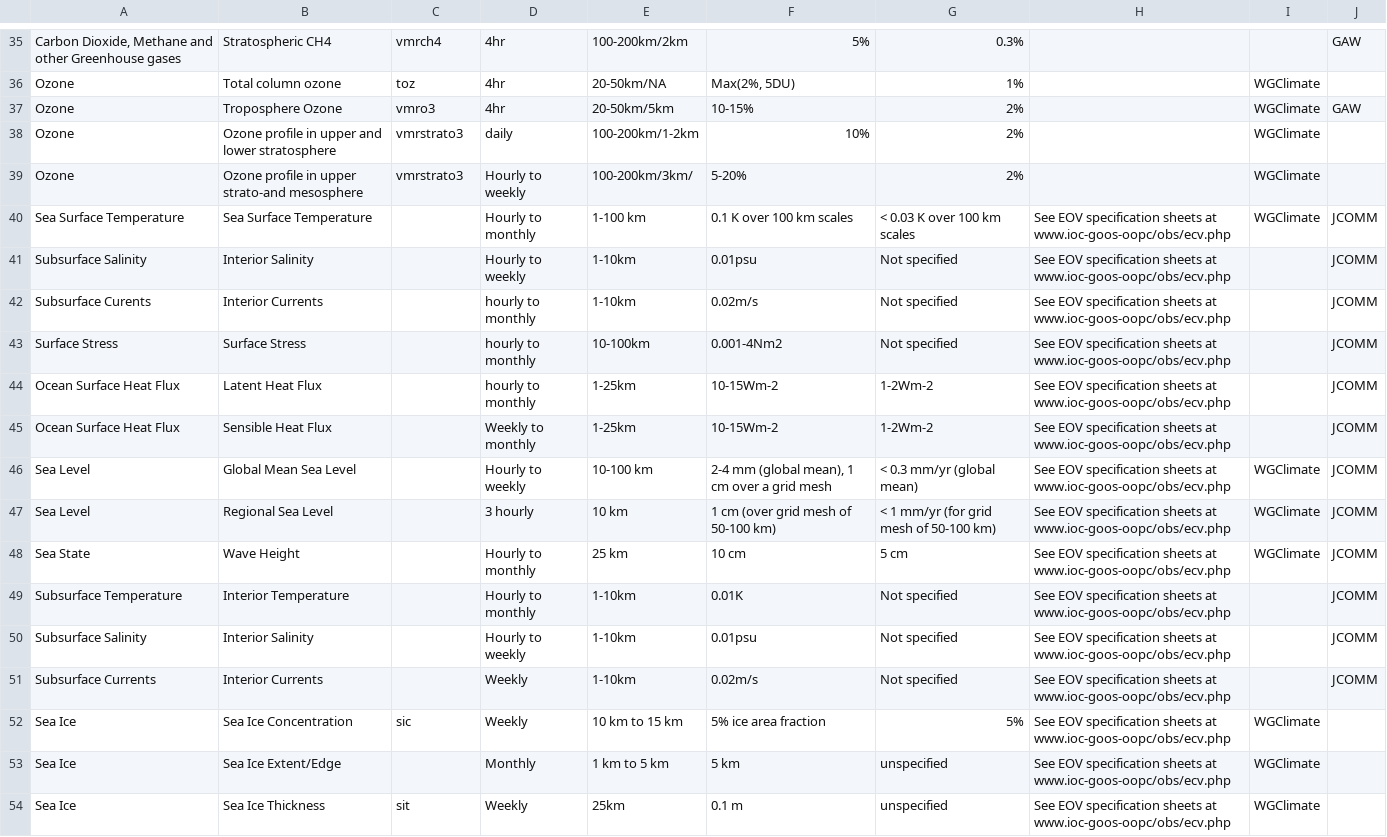
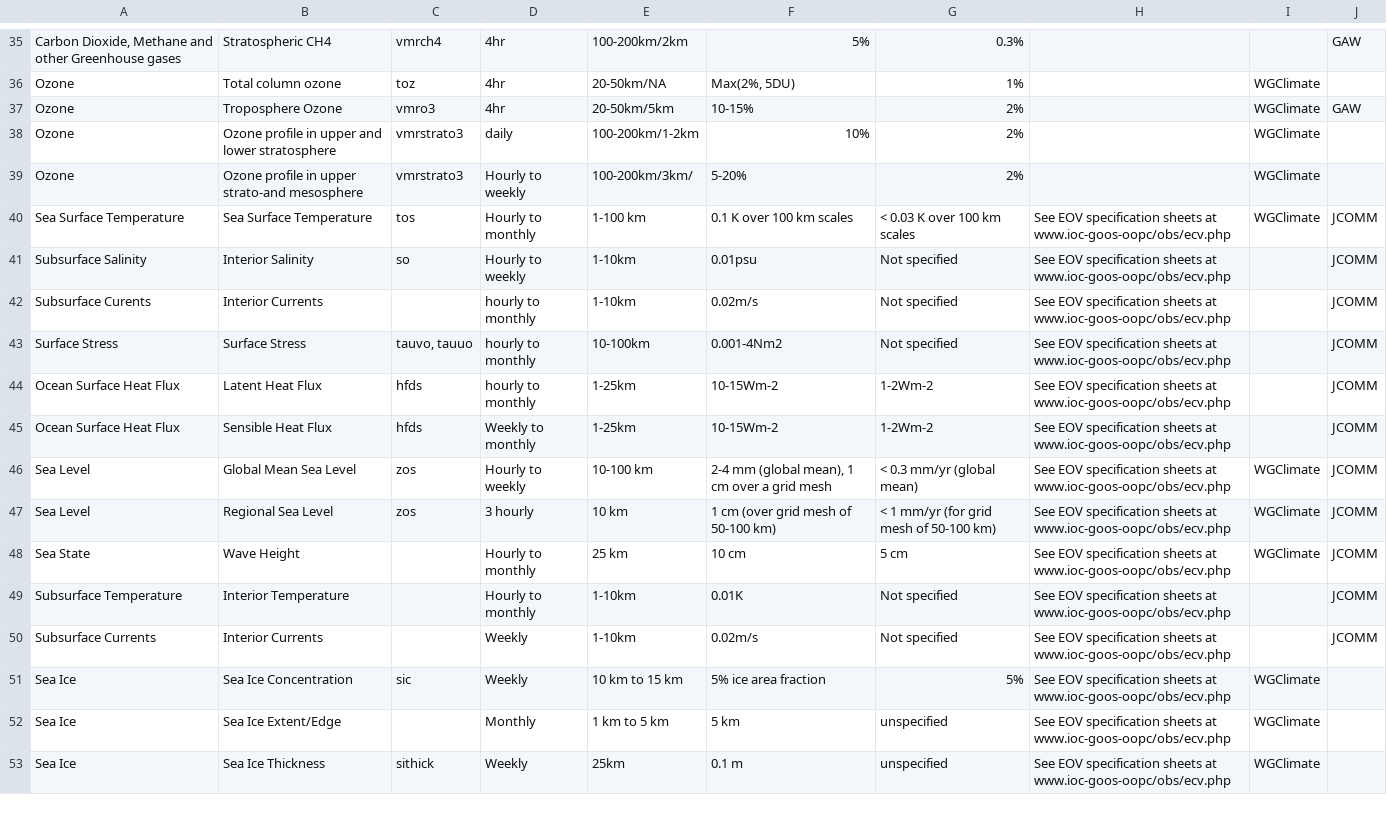
Before and after one commit to jvegasbsc/ESMValTool, a CSV file: diag_scripts/aux/C3S_511/lib/predef/GCOS_specific_info.csv, drawn as a sheet; only a part is shown, gaps mark what is left out; the diff covers the shown part only.

Commit message:
Updates to the GCOS_specific_info.csv file

```diff
--- a/diag_scripts/aux/C3S_511/lib/predef/GCOS_specific_info.csv
+++ b/diag_scripts/aux/C3S_511/lib/predef/GCOS_specific_info.csv
@@ -39,13 +39,12 @@ Ozone;Ozone profile in upper and lower stratosphere;vmrstrato3;daily;100-200km/1
 Ozone;Ozone profile in upper strato-and mesosphere;vmrstrato3;Hourly to weekly;100-200km/3km/;5-20%;2%;;WGClimate;
-Sea Surface Temperature;Sea Surface Temperature;;Hourly to monthly ;1-100 km;0.1 K over 100 km scales;< 0.03 K over 100 km scales;See EOV specification sheets at www.ioc-goos-oopc/obs/ecv.php;WGClimate;JCOMM
-Subsurface Salinity;Interior Salinity;;Hourly to weekly  ;1-10km;0.01psu;Not specified ;See EOV specification sheets at www.ioc-goos-oopc/obs/ecv.php;;JCOMM
+Sea Surface Temperature;Sea Surface Temperature;tos;Hourly to monthly ;1-100 km;0.1 K over 100 km scales;< 0.03 K over 100 km scales;See EOV specification sheets at www.ioc-goos-oopc/obs/ecv.php;WGClimate;JCOMM
+Subsurface Salinity;Interior Salinity;so;Hourly to weekly  ;1-10km;0.01psu;Not specified ;See EOV specification sheets at www.ioc-goos-oopc/obs/ecv.php;;JCOMM
 Subsurface Curents;Interior Currents;;hourly to monthly ;1-10km;0.02m/s;Not specified;See EOV specification sheets at www.ioc-goos-oopc/obs/ecv.php;;JCOMM
-Surface Stress;Surface Stress;;hourly to monthly;10-100km ;0.001-4Nm2 ;Not specified ;See EOV specification sheets at www.ioc-goos-oopc/obs/ecv.php;;JCOMM
-Ocean Surface Heat Flux;Latent Heat Flux;;hourly to monthly;1-25km ;10-15Wm-2 ;1-2Wm-2;See EOV specification sheets at www.ioc-goos-oopc/obs/ecv.php;;JCOMM
-Ocean Surface Heat Flux;Sensible Heat Flux;;Weekly to monthly;1-25km ;10-15Wm-2 ;1-2Wm-2;See EOV specification sheets at www.ioc-goos-oopc/obs/ecv.php;;JCOMM
-Sea Level;Global Mean Sea Level;;Hourly to weekly;10-100 km;2-4 mm (global mean), 1 cm over a grid mesh;< 0.3 mm/yr (global mean);See EOV specification sheets at www.ioc-goos-oopc/obs/ecv.php;WGClimate;JCOMM
-Sea Level;Regional Sea Level;;3 hourly;10 km;1 cm (over grid mesh of 50-100 km);< 1 mm/yr (for grid mesh of 50-100 km);See EOV specification sheets at www.ioc-goos-oopc/obs/ecv.php;WGClimate;JCOMM
+Surface Stress;Surface Stress;tauvo, tauuo;hourly to monthly;10-100km ;0.001-4Nm2 ;Not specified ;See EOV specification sheets at www.ioc-goos-oopc/obs/ecv.php;;JCOMM
+Ocean Surface Heat Flux;Latent Heat Flux;hfds;hourly to monthly;1-25km ;10-15Wm-2 ;1-2Wm-2;See EOV specification sheets at www.ioc-goos-oopc/obs/ecv.php;;JCOMM
+Ocean Surface Heat Flux;Sensible Heat Flux;hfds;Weekly to monthly;1-25km ;10-15Wm-2 ;1-2Wm-2;See EOV specification sheets at www.ioc-goos-oopc/obs/ecv.php;;JCOMM
+Sea Level;Global Mean Sea Level;zos;Hourly to weekly;10-100 km;2-4 mm (global mean), 1 cm over a grid mesh;< 0.3 mm/yr (global mean);See EOV specification sheets at www.ioc-goos-oopc/obs/ecv.php;WGClimate;JCOMM
+Sea Level;Regional Sea Level;zos;3 hourly;10 km;1 cm (over grid mesh of 50-100 km);< 1 mm/yr (for grid mesh of 50-100 km);See EOV specification sheets at www.ioc-goos-oopc/obs/ecv.php;WGClimate;JCOMM
 Sea State;Wave Height;;Hourly to monthly;25 km;10 cm;5 cm;See EOV specification sheets at www.ioc-goos-oopc/obs/ecv.php;WGClimate;JCOMM
 Subsurface Temperature;Interior Temperature;;Hourly to monthly ;1-10km ; 0.01K  ;Not specified ;See EOV specification sheets at www.ioc-goos-oopc/obs/ecv.php;;JCOMM
-Subsurface Salinity;Interior Salinity;;Hourly to weekly  ; 1-10km; 0.01psu;Not specified ;See EOV specification sheets at www.ioc-goos-oopc/obs/ecv.php;;JCOMM
 Subsurface Currents;Interior Currents;;Weekly; 1-10km; 0.02m/s;Not specified;See EOV specification sheets at www.ioc-goos-oopc/obs/ecv.php;;JCOMM
@@ -53,2 +52,2 @@ Sea Ice;Sea Ice Concentration;sic;Weekly;10 km to 15 km;5% ice area fraction;5%;
 Sea Ice;Sea Ice Extent/Edge;;Monthly;1 km to 5 km;5 km;unspecified;See EOV specification sheets at www.ioc-goos-oopc/obs/ecv.php;WGClimate;
-Sea Ice;Sea Ice Thickness;sit;Weekly;25km ;0.1 m;unspecified;See EOV specification sheets at www.ioc-goos-oopc/obs/ecv.php;WGClimate;
+Sea Ice;Sea Ice Thickness;sithick;Weekly;25km ;0.1 m;unspecified;See EOV specification sheets at www.ioc-goos-oopc/obs/ecv.php;WGClimate;
```
Also changed, not shown: 1 added row and 43 edited cells elsewhere in this file.
